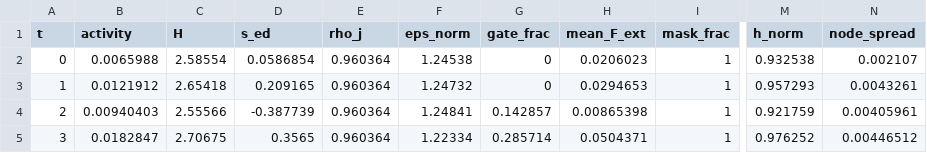
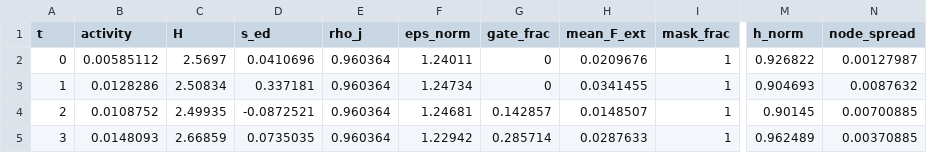
Before and after one commit to leon23dnm-ui/testsen, a CSV file: experiments/m0/logs/eta0.01_L0.2_etag0.0.csv, drawn as a sheet; only a part is shown, gaps mark what is left out; the diff covers the shown part only; the diff names each change by its address in the sheet, - before the commit and + after, or states it on an @@ line.

```diff
--- a/experiments/m0/logs/eta0.01_L0.2_etag0.0.csv
+++ b/experiments/m0/logs/eta0.01_L0.2_etag0.0.csv
-B2 (activity): 0.0065988
+B2 (activity): 0.00585112
-C2 (H): 2.58554
+C2 (H): 2.5697
-D2 (s_ed): 0.0586854
+D2 (s_ed): 0.0410696
-F2 (eps_norm): 1.24538
+F2 (eps_norm): 1.24011
-H2 (mean_F_ext): 0.0206023
+H2 (mean_F_ext): 0.0209676
-M2 (h_norm): 0.932538
+M2 (h_norm): 0.926822
-N2 (node_spread): 0.002107
+N2 (node_spread): 0.00127987
-B3 (activity): 0.0121912
+B3 (activity): 0.0128286
-C3 (H): 2.65418
+C3 (H): 2.50834
-D3 (s_ed): 0.209165
+D3 (s_ed): 0.337181
-F3 (eps_norm): 1.24732
+F3 (eps_norm): 1.24734
-H3 (mean_F_ext): 0.0294653
+H3 (mean_F_ext): 0.0341455
-M3 (h_norm): 0.957293
+M3 (h_norm): 0.904693
-N3 (node_spread): 0.0043261
+N3 (node_spread): 0.0087632
-B4 (activity): 0.00940403
+B4 (activity): 0.0108752
-C4 (H): 2.55566
+C4 (H): 2.49935
-D4 (s_ed): -0.387739
+D4 (s_ed): -0.0872521
-F4 (eps_norm): 1.24841
+F4 (eps_norm): 1.24681
-H4 (mean_F_ext): 0.00865398
+H4 (mean_F_ext): 0.0148507
-M4 (h_norm): 0.921759
+M4 (h_norm): 0.90145
-N4 (node_spread): 0.00405961
+N4 (node_spread): 0.00700885
-B5 (activity): 0.0182847
+B5 (activity): 0.0148093
-C5 (H): 2.70675
+C5 (H): 2.66859
-D5 (s_ed): 0.3565
+D5 (s_ed): 0.0735035
-F5 (eps_norm): 1.22334
+F5 (eps_norm): 1.22942
-H5 (mean_F_ext): 0.0504371
+H5 (mean_F_ext): 0.0287633
-M5 (h_norm): 0.976252
+M5 (h_norm): 0.962489
-N5 (node_spread): 0.00446512
+N5 (node_spread): 0.00370885
```
Also changed, not shown: 92 edited cells elsewhere in this file, experiments/m0/logs/eta0.001_L0.4_etag0.05.csv, experiments/m0/logs/eta0.01_L0.4_etag0.05.csv, 26 other files.
